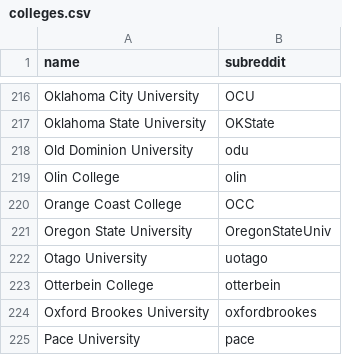
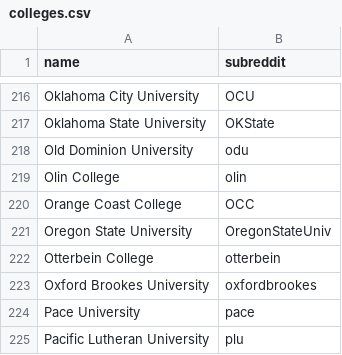
Before and after one commit to karlding/college-subreddits, a CSV file: data/colleges.csv, drawn as a sheet; only a part is shown, gaps mark what is left out; the shorter side is filled out with more unchanged rows.

Commit message:
Remove Otago University (banned subreddit)
Subreddit has been banned

```diff
--- a/data/colleges.csv
+++ b/data/colleges.csv
@@ -221,3 +221,2 @@ name,subreddit
 "Oregon State University",OregonStateUniv
-"Otago University",uotago
 "Otterbein College",otterbein
```
